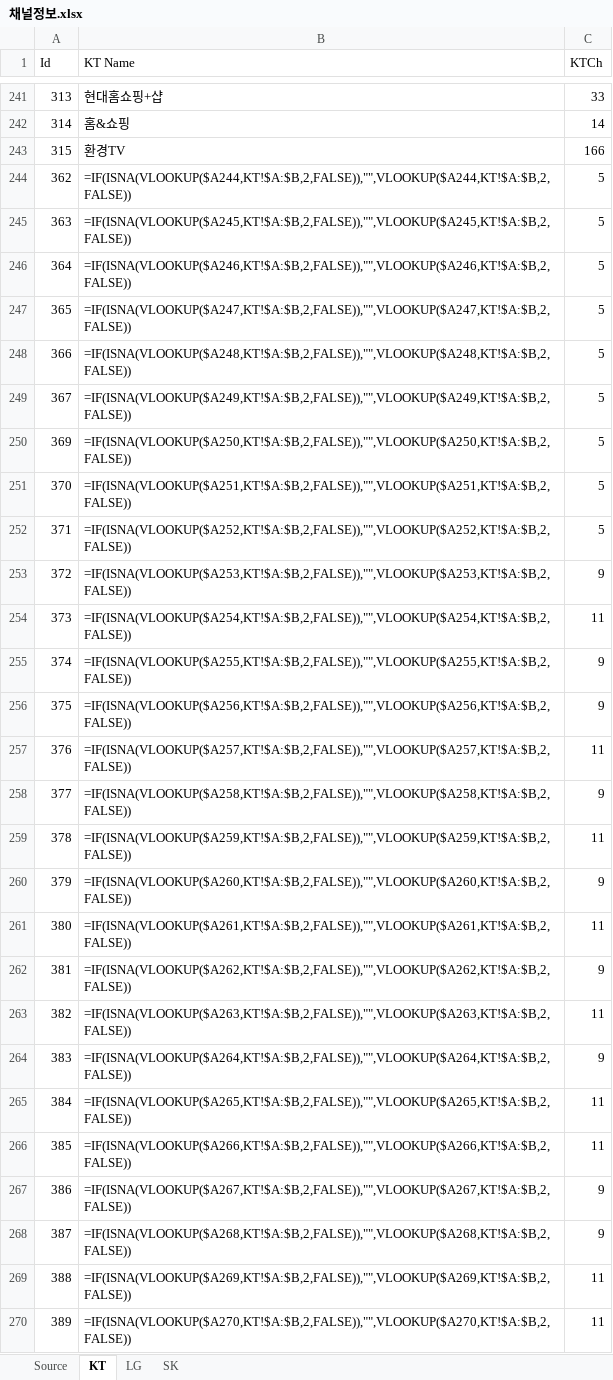
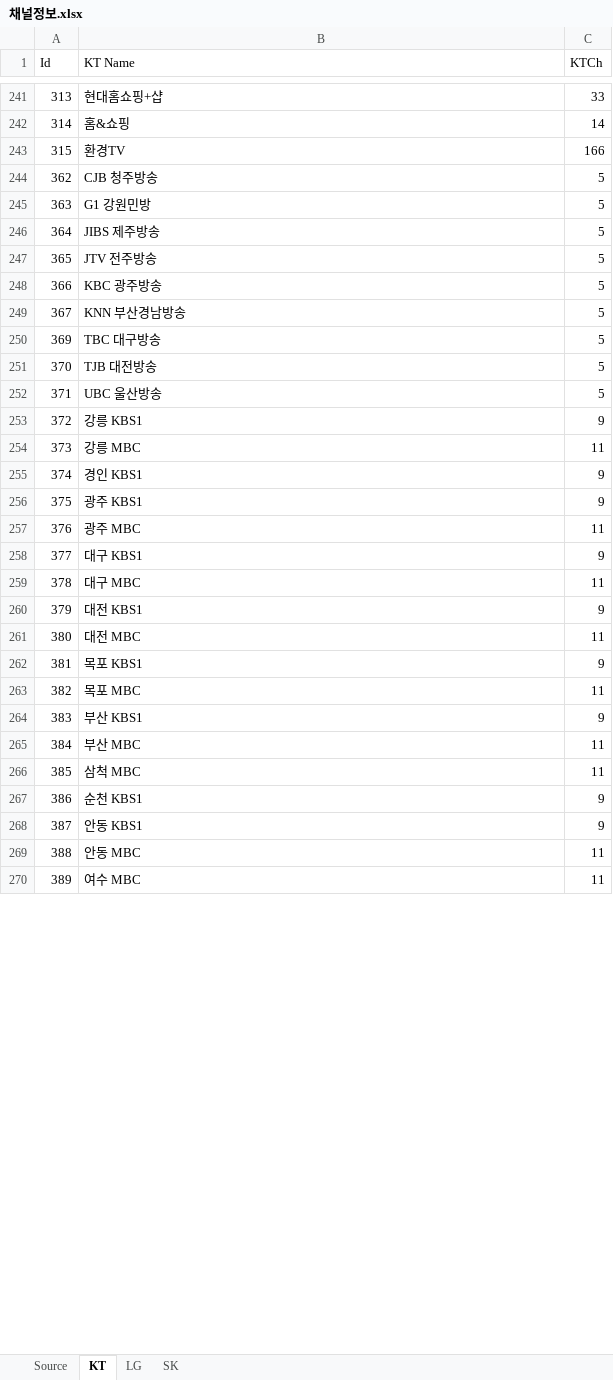
Before and after one commit to jamcat10/epg2xml, an Excel workbook: 채널정보.xlsx, sheet KT, drawn as a sheet; only a part is shown, gaps mark what is left out; values as stored, in another font and other column widths than the file's, no borders; formulas are shown in place of their values; the diff covers the shown part only; the diff names each change by its address in the sheet, - before the commit and + after, or states it on an @@ line.

Commit message:
채널 정보 관리 excel

```diff
--- a/채널정보.xlsx (sheet KT)
+++ b/채널정보.xlsx (sheet KT)
-B244 (KT Name): =IF(ISNA(VLOOKUP($A244,KT!$A:$B,2,FALSE)),"",VLOOKUP($A244,KT!$A:$B,2,FALSE))
+B244 (KT Name): CJB 청주방송
-B245 (KT Name): =IF(ISNA(VLOOKUP($A245,KT!$A:$B,2,FALSE)),"",VLOOKUP($A245,KT!$A:$B,2,FALSE))
+B245 (KT Name): G1 강원민방
-B246 (KT Name): =IF(ISNA(VLOOKUP($A246,KT!$A:$B,2,FALSE)),"",VLOOKUP($A246,KT!$A:$B,2,FALSE))
+B246 (KT Name): JIBS 제주방송
-B247 (KT Name): =IF(ISNA(VLOOKUP($A247,KT!$A:$B,2,FALSE)),"",VLOOKUP($A247,KT!$A:$B,2,FALSE))
+B247 (KT Name): JTV 전주방송
-B248 (KT Name): =IF(ISNA(VLOOKUP($A248,KT!$A:$B,2,FALSE)),"",VLOOKUP($A248,KT!$A:$B,2,FALSE))
+B248 (KT Name): KBC 광주방송
-B249 (KT Name): =IF(ISNA(VLOOKUP($A249,KT!$A:$B,2,FALSE)),"",VLOOKUP($A249,KT!$A:$B,2,FALSE))
+B249 (KT Name): KNN 부산경남방송
-B250 (KT Name): =IF(ISNA(VLOOKUP($A250,KT!$A:$B,2,FALSE)),"",VLOOKUP($A250,KT!$A:$B,2,FALSE))
+B250 (KT Name): TBC 대구방송
-B251 (KT Name): =IF(ISNA(VLOOKUP($A251,KT!$A:$B,2,FALSE)),"",VLOOKUP($A251,KT!$A:$B,2,FALSE))
+B251 (KT Name): TJB 대전방송
-B252 (KT Name): =IF(ISNA(VLOOKUP($A252,KT!$A:$B,2,FALSE)),"",VLOOKUP($A252,KT!$A:$B,2,FALSE))
+B252 (KT Name): UBC 울산방송
-B253 (KT Name): =IF(ISNA(VLOOKUP($A253,KT!$A:$B,2,FALSE)),"",VLOOKUP($A253,KT!$A:$B,2,FALSE))
+B253 (KT Name): 강릉 KBS1
-B254 (KT Name): =IF(ISNA(VLOOKUP($A254,KT!$A:$B,2,FALSE)),"",VLOOKUP($A254,KT!$A:$B,2,FALSE))
+B254 (KT Name): 강릉 MBC
-B255 (KT Name): =IF(ISNA(VLOOKUP($A255,KT!$A:$B,2,FALSE)),"",VLOOKUP($A255,KT!$A:$B,2,FALSE))
+B255 (KT Name): 경인 KBS1
-B256 (KT Name): =IF(ISNA(VLOOKUP($A256,KT!$A:$B,2,FALSE)),"",VLOOKUP($A256,KT!$A:$B,2,FALSE))
+B256 (KT Name): 광주 KBS1
-B257 (KT Name): =IF(ISNA(VLOOKUP($A257,KT!$A:$B,2,FALSE)),"",VLOOKUP($A257,KT!$A:$B,2,FALSE))
+B257 (KT Name): 광주 MBC
-B258 (KT Name): =IF(ISNA(VLOOKUP($A258,KT!$A:$B,2,FALSE)),"",VLOOKUP($A258,KT!$A:$B,2,FALSE))
+B258 (KT Name): 대구 KBS1
-B259 (KT Name): =IF(ISNA(VLOOKUP($A259,KT!$A:$B,2,FALSE)),"",VLOOKUP($A259,KT!$A:$B,2,FALSE))
+B259 (KT Name): 대구 MBC
-B260 (KT Name): =IF(ISNA(VLOOKUP($A260,KT!$A:$B,2,FALSE)),"",VLOOKUP($A260,KT!$A:$B,2,FALSE))
+B260 (KT Name): 대전 KBS1
-B261 (KT Name): =IF(ISNA(VLOOKUP($A261,KT!$A:$B,2,FALSE)),"",VLOOKUP($A261,KT!$A:$B,2,FALSE))
+B261 (KT Name): 대전 MBC
-B262 (KT Name): =IF(ISNA(VLOOKUP($A262,KT!$A:$B,2,FALSE)),"",VLOOKUP($A262,KT!$A:$B,2,FALSE))
+B262 (KT Name): 목포 KBS1
-B263 (KT Name): =IF(ISNA(VLOOKUP($A263,KT!$A:$B,2,FALSE)),"",VLOOKUP($A263,KT!$A:$B,2,FALSE))
+B263 (KT Name): 목포 MBC
-B264 (KT Name): =IF(ISNA(VLOOKUP($A264,KT!$A:$B,2,FALSE)),"",VLOOKUP($A264,KT!$A:$B,2,FALSE))
+B264 (KT Name): 부산 KBS1
-B265 (KT Name): =IF(ISNA(VLOOKUP($A265,KT!$A:$B,2,FALSE)),"",VLOOKUP($A265,KT!$A:$B,2,FALSE))
+B265 (KT Name): 부산 MBC
-B266 (KT Name): =IF(ISNA(VLOOKUP($A266,KT!$A:$B,2,FALSE)),"",VLOOKUP($A266,KT!$A:$B,2,FALSE))
+B266 (KT Name): 삼척 MBC
-B267 (KT Name): =IF(ISNA(VLOOKUP($A267,KT!$A:$B,2,FALSE)),"",VLOOKUP($A267,KT!$A:$B,2,FALSE))
+B267 (KT Name): 순천 KBS1
-B268 (KT Name): =IF(ISNA(VLOOKUP($A268,KT!$A:$B,2,FALSE)),"",VLOOKUP($A268,KT!$A:$B,2,FALSE))
+B268 (KT Name): 안동 KBS1
-B269 (KT Name): =IF(ISNA(VLOOKUP($A269,KT!$A:$B,2,FALSE)),"",VLOOKUP($A269,KT!$A:$B,2,FALSE))
+B269 (KT Name): 안동 MBC
-B270 (KT Name): =IF(ISNA(VLOOKUP($A270,KT!$A:$B,2,FALSE)),"",VLOOKUP($A270,KT!$A:$B,2,FALSE))
+B270 (KT Name): 여수 MBC
```
Also changed, not shown: 19 edited cells elsewhere in this sheet, sheet Source, sheet LG, sheet SK.
